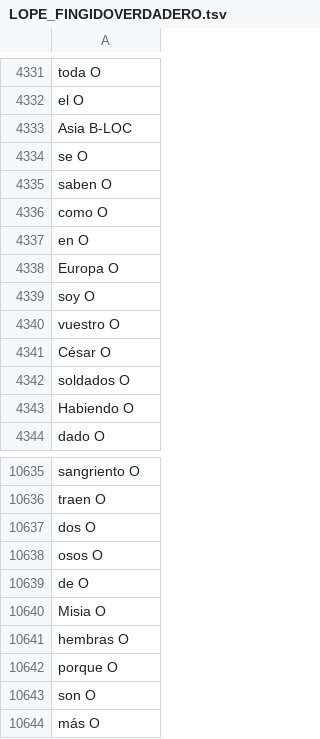
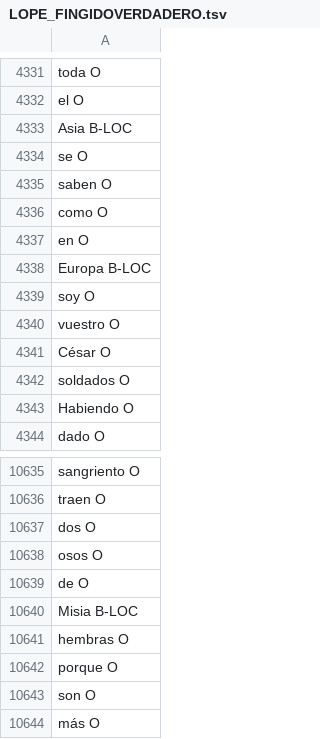
Before and after one commit to MiguelBetti/Cartographie_memoire, a TSV file: SPACY/DATA/notes/LOPE_FINGIDOVERDADERO.tsv, drawn as a sheet; only a part is shown, gaps mark what is left out.

```diff
--- a/SPACY/DATA/notes/LOPE_FINGIDOVERDADERO.tsv
+++ b/SPACY/DATA/notes/LOPE_FINGIDOVERDADERO.tsv
@@ -4337,3 +4337,3 @@ como O
 en O
-Europa O
+Europa B-LOC
 soy O
@@ -10667,3 +10667,3 @@ osos O
 de O
-Misia O
+Misia B-LOC
 hembras O
```
Also changed, not shown: SPACY/DATA/notes/LOPE_LAURAPERSEGUIDA.tsv, SPACY/DATA/notes/LOPE_MUDANZASFORTUNA.tsv, 4 other files.
